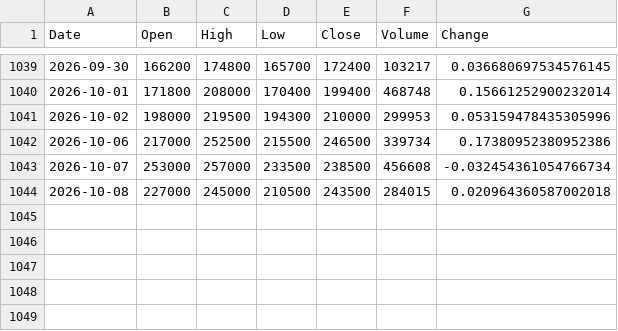
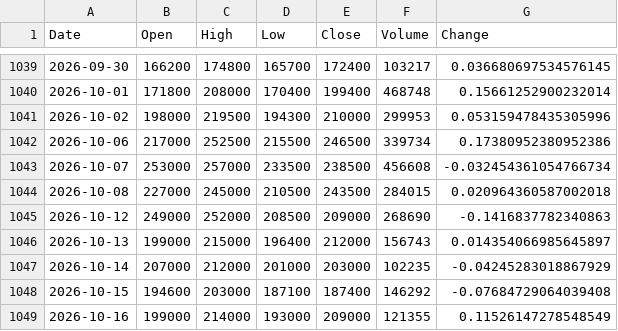
Before and after one commit to HvsOdream/narrative-nexus, a CSV file: data/raw/fdr/ohlcv_adj_000250.csv, drawn as a sheet; only a part is shown, gaps mark what is left out.

```diff
--- a/data/raw/fdr/ohlcv_adj_000250.csv
+++ b/data/raw/fdr/ohlcv_adj_000250.csv
@@ -1044 +1044,6 @@
 2026-10-08,227000,245000,210500,243500,284015,0.020964360587002018
+2026-10-12,249000,252000,208500,209000,268690,-0.1416837782340863
+2026-10-13,199000,215000,196400,212000,156743,0.014354066985645897
+2026-10-14,207000,212000,201000,203000,102235,-0.04245283018867929
+2026-10-15,194600,203000,187100,187400,146292,-0.07684729064039408
+2026-10-16,199000,214000,193000,209000,121355,0.11526147278548549
```
Also changed, not shown: data/raw/fdr/ohlcv_adj_001570.csv, data/raw/fdr/ohlcv_adj_086520.csv, 29 other files.
